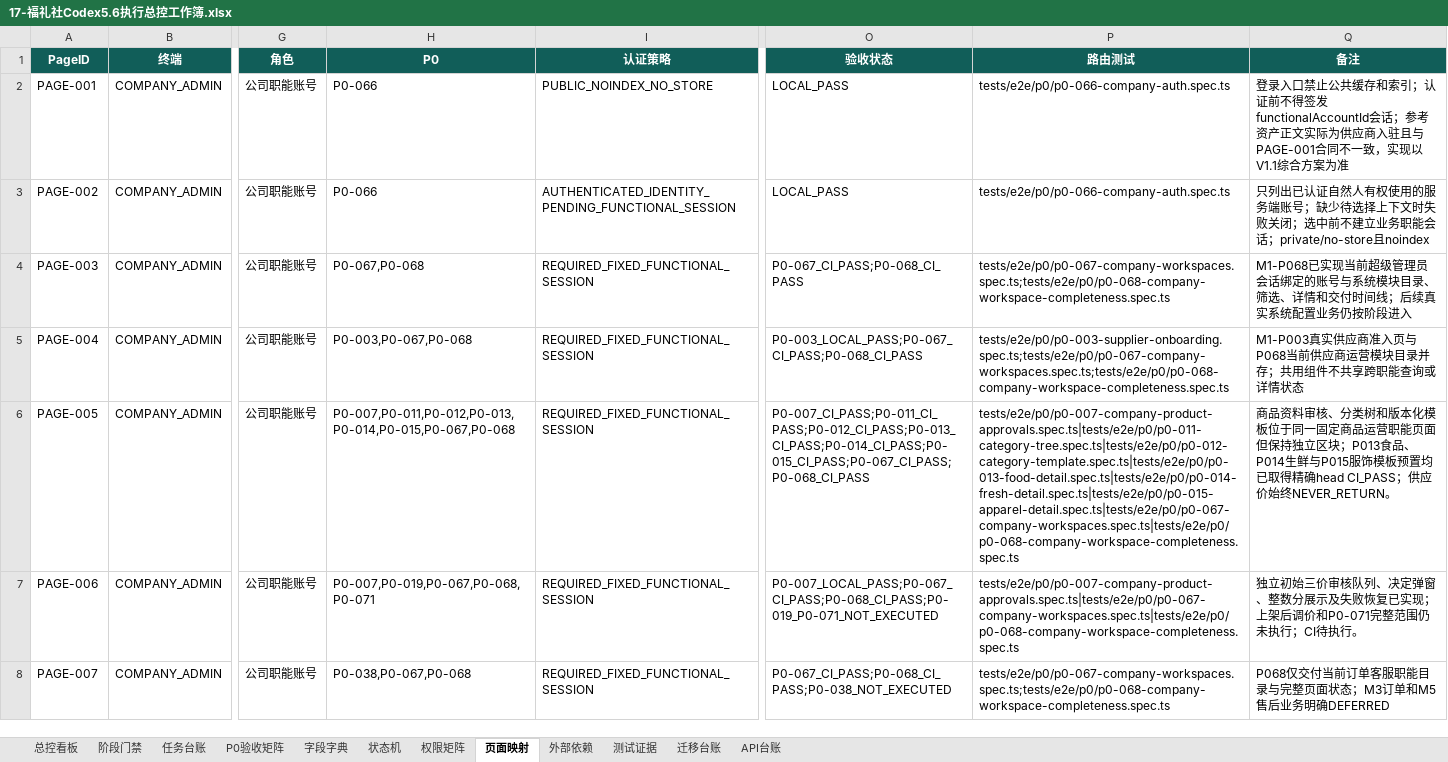
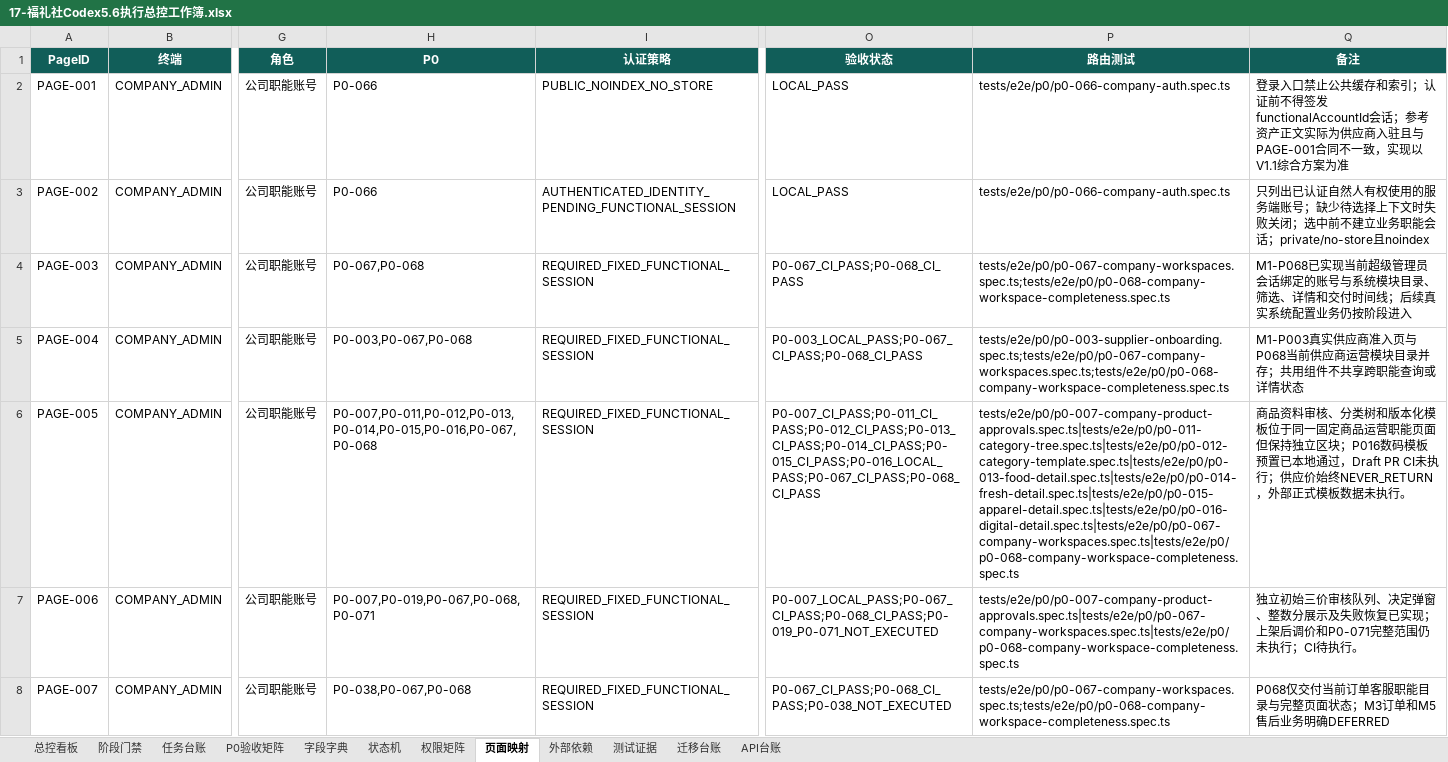
Before and after one commit to EasyStep-lee/flt1, an Excel workbook: 福礼社Codex5.6开发执行包V1.1/17-福礼社Codex5.6执行总控工作簿.xlsx, sheet 页面映射, drawn as a sheet; only a part is shown, gaps mark what is left out; values as stored, in another font and other column widths than the file's, no borders; conditional formats and table styles not drawn; the diff covers the shown part only; the diff names each change by its address in the sheet, - before the commit and + after, or states it on an @@ line.

Commit message:
feat(m2): add digital product details

```diff
--- a/福礼社Codex5.6开发执行包V1.1/17-福礼社Codex5.6执行总控工作簿.xlsx (sheet 页面映射)
+++ b/福礼社Codex5.6开发执行包V1.1/17-福礼社Codex5.6执行总控工作簿.xlsx (sheet 页面映射)
-H6 (P0): P0-007,P0-011,P0-012,P0-013,P0-014,P0-015,P0-067,P0-068
+H6 (P0): P0-007,P0-011,P0-012,P0-013,P0-014,P0-015,P0-016,P0-067,P0-068
-O6 (验收状态): P0-007_CI_PASS;P0-011_CI_PASS;P0-012_CI_PASS;P0-013_CI_PASS;P0-014_CI_PASS;P0-015_CI_PASS;P0-067_CI_PASS;P0-068_CI_PASS
+O6 (验收状态): P0-007_CI_PASS;P0-011_CI_PASS;P0-012_CI_PASS;P0-013_CI_PASS;P0-014_CI_PASS;P0-015_CI_PASS;P0-016_LOCAL_PASS;P0-067_CI_PASS;P0-068_CI_PASS
-P6 (路由测试): tests/e2e/p0/p0-007-company-product-approvals.spec.ts|tests/e2e/p0/p0-011-category-tree.spec.ts|tests/e2e/p0/p0-012-category-template.spec.ts|tests/e2e/p0/p0-013-food-detail.spec.ts|tests/e2e/p0/p0-014-fresh-detail.spec.ts|tests/e2e/p0/p0-015-apparel-detail.spec.ts|tests/e2e/p0/p0-067-company-workspaces.spec.ts|tests/e2e/p0/p0-068-company-workspace-completeness.spec.ts
+P6 (路由测试): tests/e2e/p0/p0-007-company-product-approvals.spec.ts|tests/e2e/p0/p0-011-category-tree.spec.ts|tests/e2e/p0/p0-012-category-template.spec.ts|tests/e2e/p0/p0-013-food-detail.spec.ts|tests/e2e/p0/p0-014-fresh-detail.spec.ts|tests/e2e/p0/p0-015-apparel-detail.spec.ts|tests/e2e/p0/p0-016-digital-detail.spec.ts|tests/e2e/p0/p0-067-company-workspaces.spec.ts|tests/e2e/p0/p0-068-company-workspace-completeness.spec.ts
-Q6 (备注): …立区块；P013食品、P014生鲜与P015服饰模板预置均已取得精确head CI_PASS；供应价始终NEVER_RETURN。
+Q6 (备注): …立区块；P016数码模板预置已本地通过，Draft PR CI未执行；供应价始终NEVER_RETURN，外部正式模板数据未执行。
```
Also changed, not shown: 5 edited cells elsewhere in this sheet, sheet 任务台账, sheet 测试证据, sheet P0验收矩阵, sheet 迁移台账, sheet 总控看板, sheet API台账, 2 more sheets, 59 other files.
